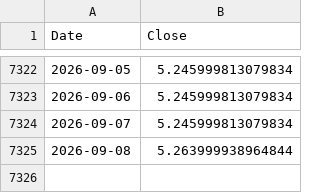
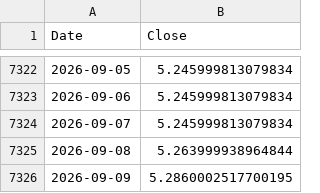
Before and after one commit to peter-c9/macro-yield-dashboard, a CSV file: data/30Y_Yield.csv, drawn as a sheet; only a part is shown, gaps mark what is left out.

```diff
--- a/data/30Y_Yield.csv
+++ b/data/30Y_Yield.csv
@@ -7325 +7325,2 @@ Date,Close
 2026-09-08,5.263999938964844
+2026-09-09,5.2860002517700195
```
Also changed, not shown: data/10Y_Yield.csv, data/Bitcoin_IBIT.csv, 5 other files.
